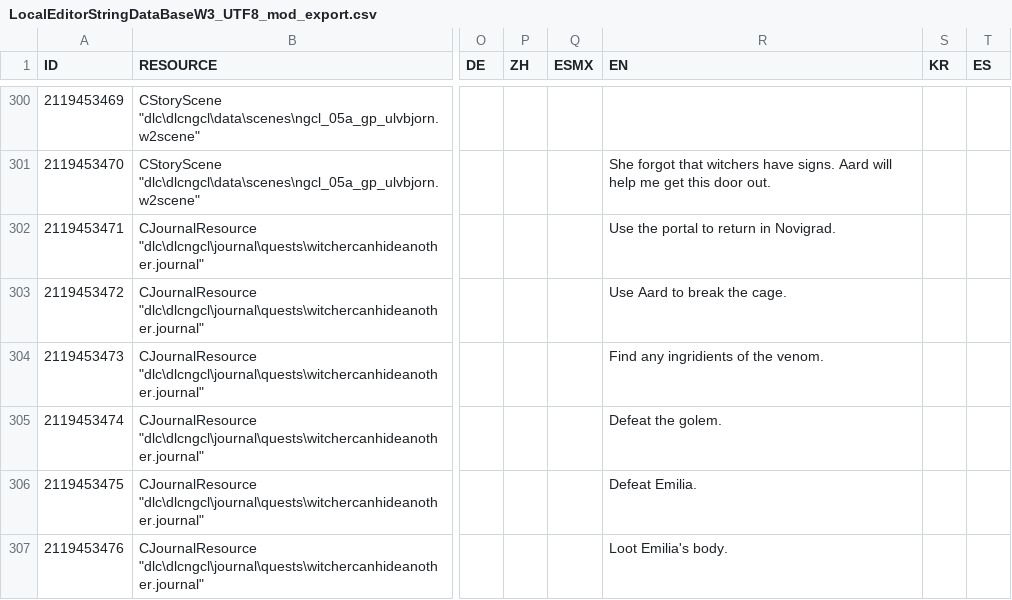
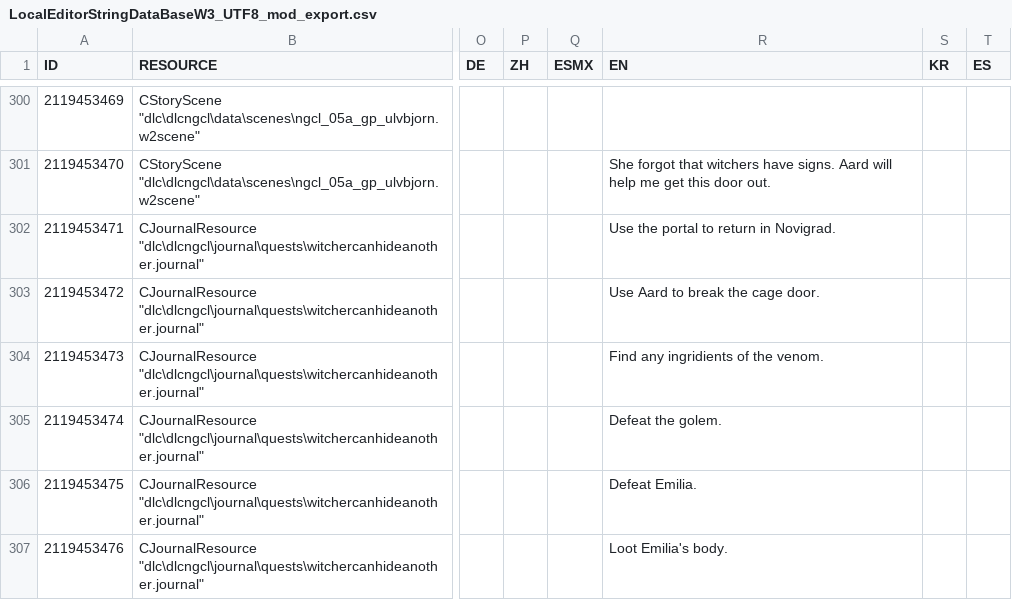
Before and after one commit to nikich340/w3.ngcl, a CSV file: LocalEditorStringDataBaseW3_UTF8_mod_export.csv, drawn as a sheet; only a part is shown, gaps mark what is left out; the diff covers the shown part only; the diff names each change by its address in the sheet, - before the commit and + after, or states it on an @@ line.

```diff
--- a/LocalEditorStringDataBaseW3_UTF8_mod_export.csv
+++ b/LocalEditorStringDataBaseW3_UTF8_mod_export.csv
-R303 (EN): Use Aard to break the cage.
+R303 (EN): Use Aard to break the cage door.
```
Also changed, not shown: 21 added rows and 3 edited cells elsewhere in this file, 30 other files.
